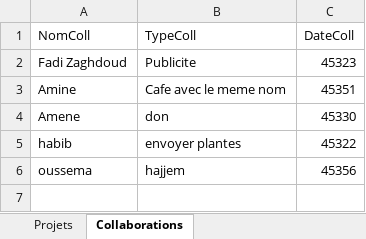
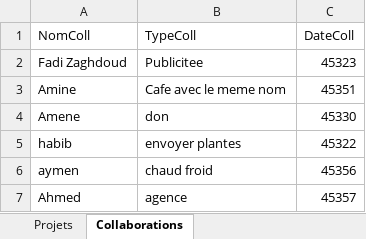
Before and after one commit to khaledhafsia/Projet-Pidev-Fundiny-3A25, an Excel workbook: data.xlsx, sheet Collaborations, drawn as a sheet; values as stored, in another font and other column widths than the file's, no borders; removed rows and columns are numbered as before the commit, all else as after; the diff names each change by its address in the sheet, - before the commit and + after, or states it on an @@ line.

```diff
--- a/data.xlsx (sheet Collaborations)
+++ b/data.xlsx (sheet Collaborations)
-B2 (TypeColl): Publicite
+B2 (TypeColl): Publicitee
-row 6: oussema | hajjem | 45356
+row 6: aymen | chaud froid | 45356
+row 7: Ahmed | agence | 45357
```
Also changed, not shown: sheet Projets, 15 other files.
